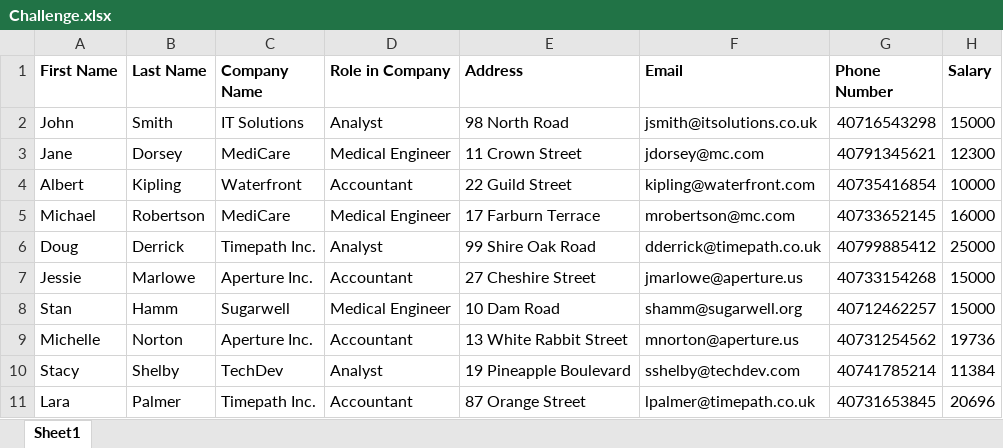
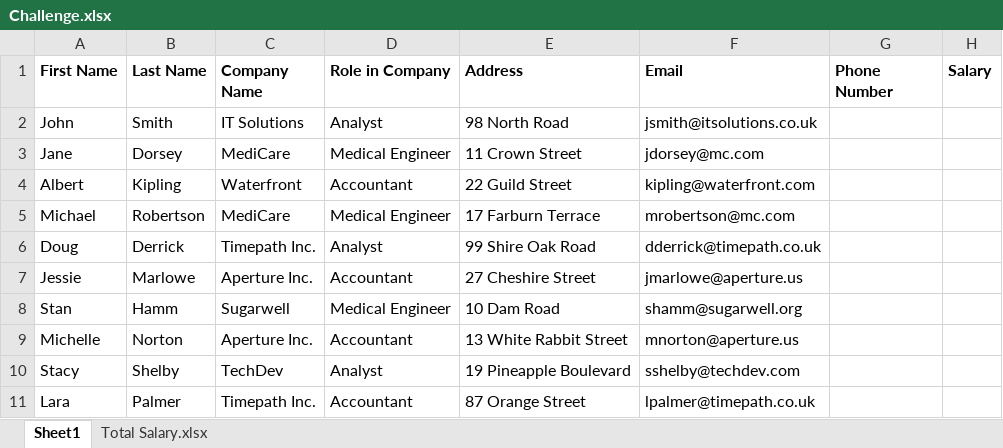
Before and after one commit to DineshSaravanan-e5/rpatraining, an Excel workbook: Excel Challenge _day2/Challenge.xlsx, sheet Sheet1, drawn as a sheet; values as stored, in another font and other column widths than the file's, no borders; charts and pictures not drawn; the diff names each change by its address in the sheet, - before the commit and + after, or states it on an @@ line.

```diff
--- a/Excel Challenge _day2/Challenge.xlsx (sheet Sheet1)
+++ b/Excel Challenge _day2/Challenge.xlsx (sheet Sheet1)
+sheet tab: Total Salary.xlsx
-G2 (Phone Number): 40716543298
+G2 (Phone Number): (empty)
-H2 (Salary): 15000
+H2 (Salary): (empty)
-G3 (Phone Number): 40791345621
+G3 (Phone Number): (empty)
-H3 (Salary): 12300
+H3 (Salary): (empty)
-G4 (Phone Number): 40735416854
+G4 (Phone Number): (empty)
-H4 (Salary): 10000
+H4 (Salary): (empty)
-G5 (Phone Number): 40733652145
+G5 (Phone Number): (empty)
-H5 (Salary): 16000
+H5 (Salary): (empty)
-G6 (Phone Number): 40799885412
+G6 (Phone Number): (empty)
-H6 (Salary): 25000
+H6 (Salary): (empty)
-G7 (Phone Number): 40733154268
+G7 (Phone Number): (empty)
-H7:H8 (Salary): 15000
+H7:H8 (Salary): (empty)
-G8 (Phone Number): 40712462257
+G8 (Phone Number): (empty)
-G9 (Phone Number): 40731254562
+G9 (Phone Number): (empty)
-H9 (Salary): 19736
+H9 (Salary): (empty)
-G10 (Phone Number): 40741785214
+G10 (Phone Number): (empty)
-H10 (Salary): 11384
+H10 (Salary): (empty)
-G11 (Phone Number): 40731653845
+G11 (Phone Number): (empty)
-H11 (Salary): 20696
+H11 (Salary): (empty)
```
Also changed, not shown: 4 other files.
